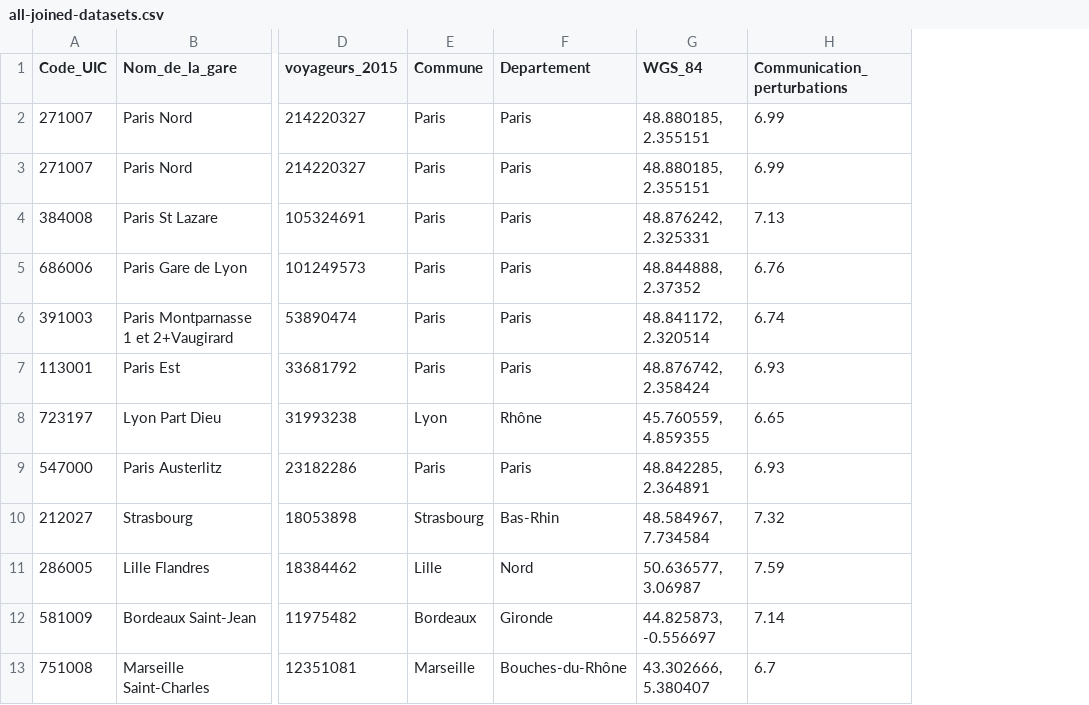
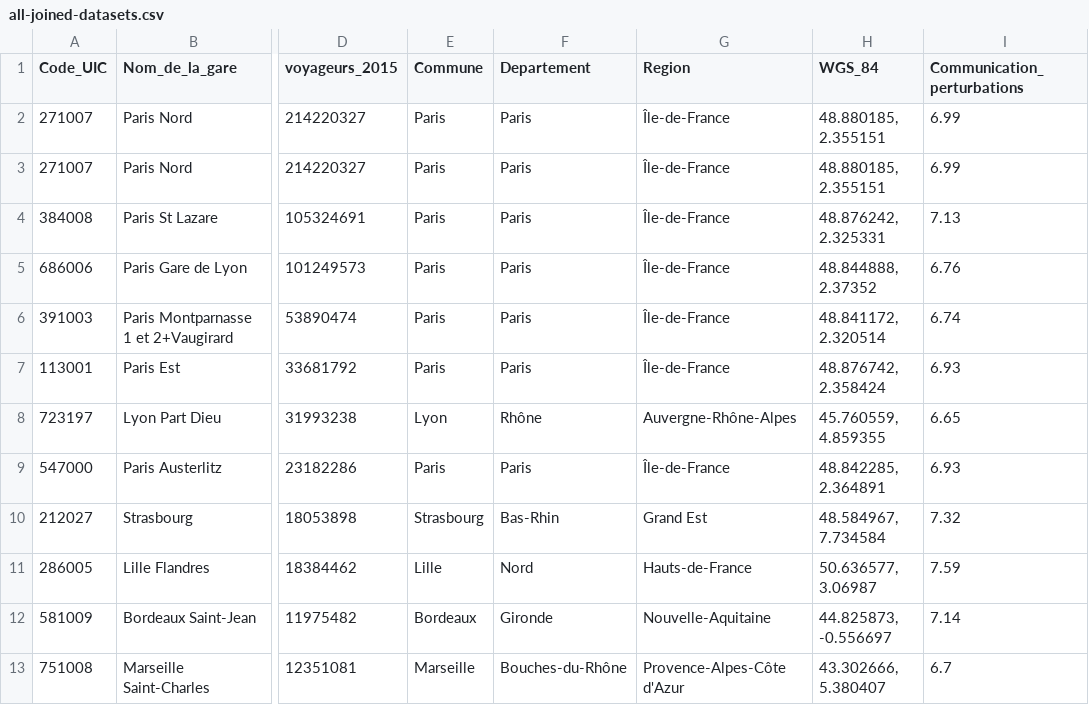
Before and after one commit to OumaimaFassi/SNCF_viz, a CSV file: Cleaned datasets/all-joined-datasets.csv, drawn as a sheet; only a part is shown, gaps mark what is left out; the diff names each change by its address in the sheet, - before the commit and + after, or states it on an @@ line.

```diff
--- a/Cleaned datasets/all-joined-datasets.csv
+++ b/Cleaned datasets/all-joined-datasets.csv
+column G (Region), rows 2-13: Île-de-France | Île-de-France | Île-de-France | Île-de-France | Île-de-France | Île-de-France | Auvergne-Rhône-Alpes | Île-de-France | Grand Est | Hauts-de-France | Nouvelle-Aquitaine | Provence-Alpes-Côte d'Azur
```
Also changed, not shown: 1 other file.
